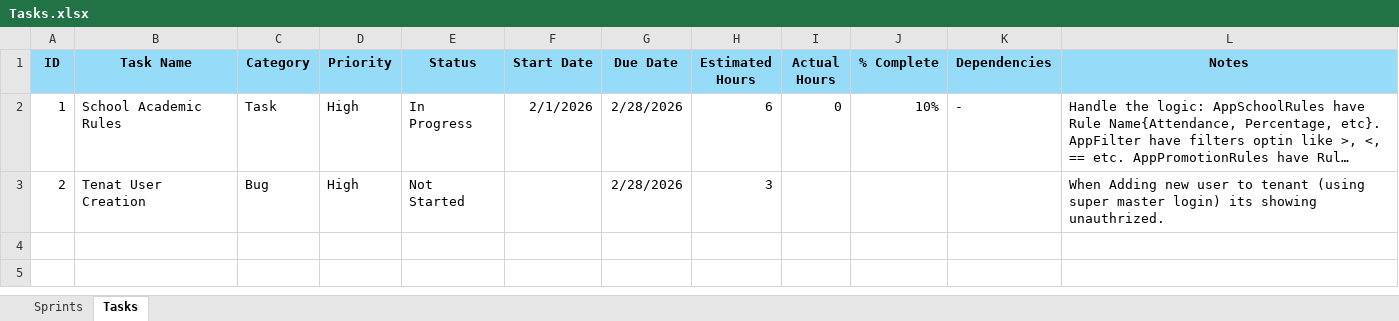
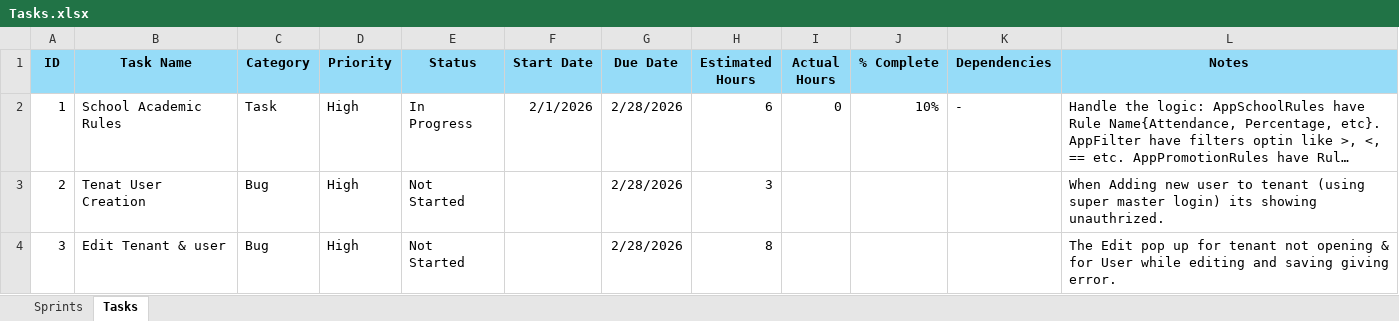
Before and after one commit to Devansh100ni/TSWD.EducationManagement, an Excel workbook: Tasks.xlsx, sheet Tasks, drawn as a sheet; long unchanged cells end in …; values as stored, in another font and other column widths than the file's, no borders; conditional formats not drawn; the diff names each change by its address in the sheet, - before the commit and + after, or states it on an @@ line.

Commit message:
Tasks Update

```diff
--- a/Tasks.xlsx (sheet Tasks)
+++ b/Tasks.xlsx (sheet Tasks)
+row 4: 3 | Edit Tenant & user | Bug | High | Not Started |  | 2/28/2026 | 8 |  |  |  | The Edit pop up for tenant not opening & for User while editing and saving giving error.
```
Also changed, not shown: sheet Sprints.
